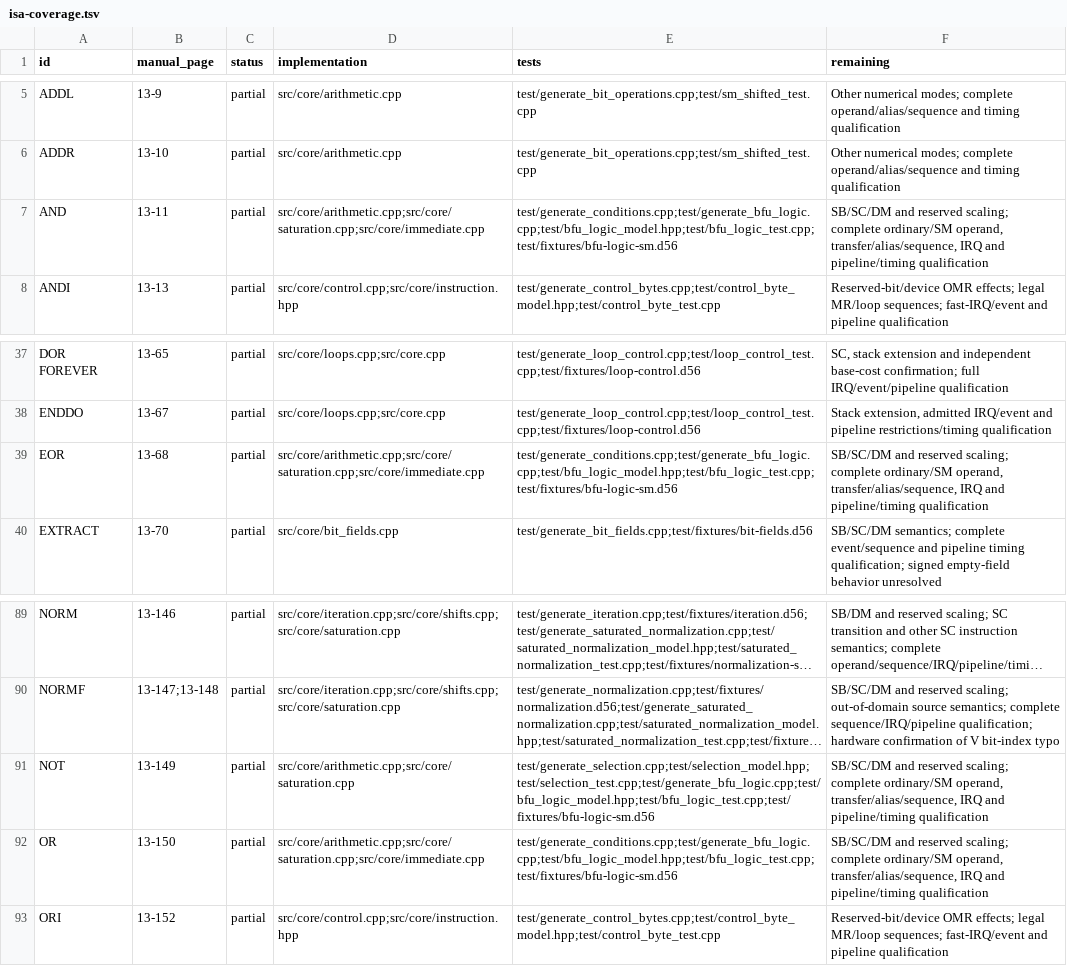
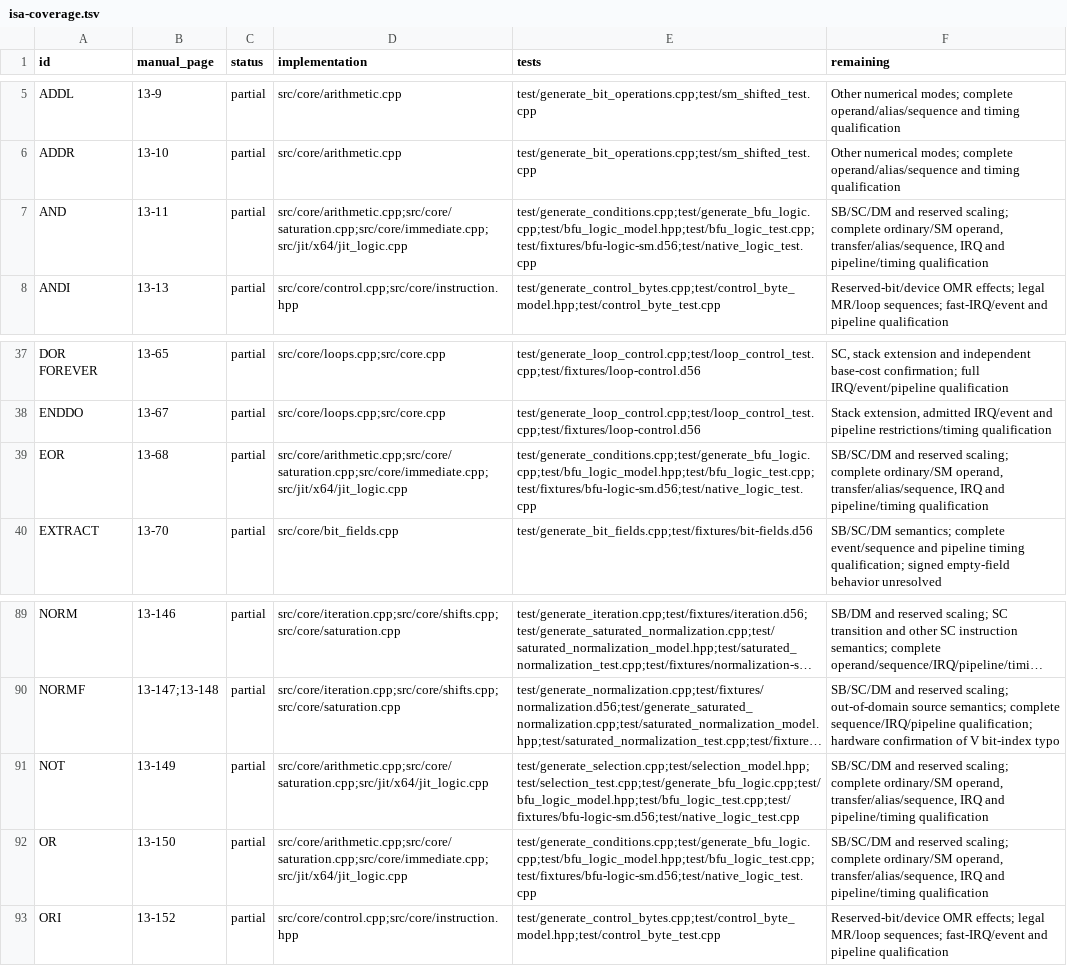
Before and after one commit to Weichwolf/dsp56300, a TSV file: doc/isa-coverage.tsv, drawn as a sheet; only a part is shown, gaps mark what is left out; long unchanged cells end in …; the diff names each change by its address in the sheet, - before the commit and + after, or states it on an @@ line.

Commit message:
Lower parallel word logic directly to native x64 code

```diff
--- a/doc/isa-coverage.tsv
+++ b/doc/isa-coverage.tsv
-D7 (implementation): src/core/arithmetic.cpp;src/core/saturation.cpp;src/core/immediate.cpp
+D7 (implementation): src/core/arithmetic.cpp;src/core/saturation.cpp;src/core/immediate.cpp;src/jit/x64/jit_logic.cpp
-E7 (tests): test/generate_conditions.cpp;test/generate_bfu_logic.cpp;test/bfu_logic_model.hpp;test/bfu_logic_test.cpp;test/fixtures/bfu-logic-sm.d56
+E7 (tests): test/generate_conditions.cpp;test/generate_bfu_logic.cpp;test/bfu_logic_model.hpp;test/bfu_logic_test.cpp;test/fixtures/bfu-logic-sm.d56;test/native_logic_test.cpp
-D39 (implementation): src/core/arithmetic.cpp;src/core/saturation.cpp;src/core/immediate.cpp
+D39 (implementation): src/core/arithmetic.cpp;src/core/saturation.cpp;src/core/immediate.cpp;src/jit/x64/jit_logic.cpp
-E39 (tests): test/generate_conditions.cpp;test/generate_bfu_logic.cpp;test/bfu_logic_model.hpp;test/bfu_logic_test.cpp;test/fixtures/bfu-logic-sm.d56
+E39 (tests): test/generate_conditions.cpp;test/generate_bfu_logic.cpp;test/bfu_logic_model.hpp;test/bfu_logic_test.cpp;test/fixtures/bfu-logic-sm.d56;test/native_logic_test.cpp
-D91 (implementation): src/core/arithmetic.cpp;src/core/saturation.cpp
+D91 (implementation): src/core/arithmetic.cpp;src/core/saturation.cpp;src/jit/x64/jit_logic.cpp
-E91 (tests): test/generate_selection.cpp;test/selection_model.hpp;test/selection_test.cpp;test/generate_bfu_logic.cpp;test/bfu_logic_model.hpp;test/bfu_logic_test.cpp;test/fixtures/bfu-logic-sm.d56
+E91 (tests): test/generate_selection.cpp;test/selection_model.hpp;test/selection_test.cpp;test/generate_bfu_logic.cpp;test/bfu_logic_model.hpp;test/bfu_logic_test.cpp;test/fixtures/bfu-logic-sm.d56;test/native_logic_test.cpp
-D92 (implementation): src/core/arithmetic.cpp;src/core/saturation.cpp;src/core/immediate.cpp
+D92 (implementation): src/core/arithmetic.cpp;src/core/saturation.cpp;src/core/immediate.cpp;src/jit/x64/jit_logic.cpp
-E92 (tests): test/generate_conditions.cpp;test/generate_bfu_logic.cpp;test/bfu_logic_model.hpp;test/bfu_logic_test.cpp;test/fixtures/bfu-logic-sm.d56
+E92 (tests): test/generate_conditions.cpp;test/generate_bfu_logic.cpp;test/bfu_logic_model.hpp;test/bfu_logic_test.cpp;test/fixtures/bfu-logic-sm.d56;test/native_logic_test.cpp
```
Also changed, not shown: 15 other files.
